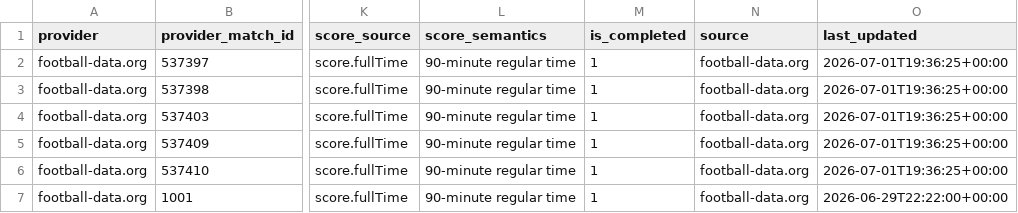
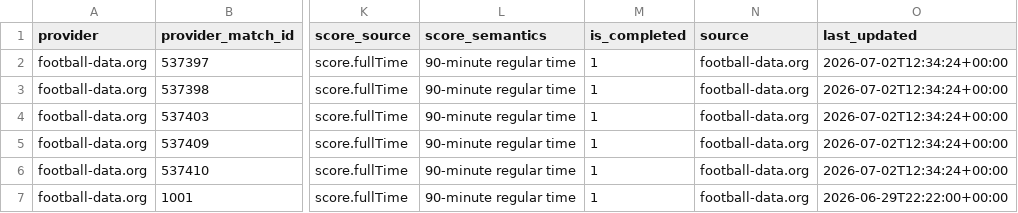
Before and after one commit to fpernett/worldcup_alpha_model, a CSV file: data/completed_results.csv, drawn as a sheet; only a part is shown, gaps mark what is left out; the diff names each change by its address in the sheet, - before the commit and + after, or states it on an @@ line.

```diff
--- a/data/completed_results.csv
+++ b/data/completed_results.csv
-O2:O6 (last_updated): 2026-07-01T19:36:25+00:00
+O2:O6 (last_updated): 2026-07-02T12:34:24+00:00
```
Also changed, not shown: data/prediction_ledger.csv, 2 other files.
